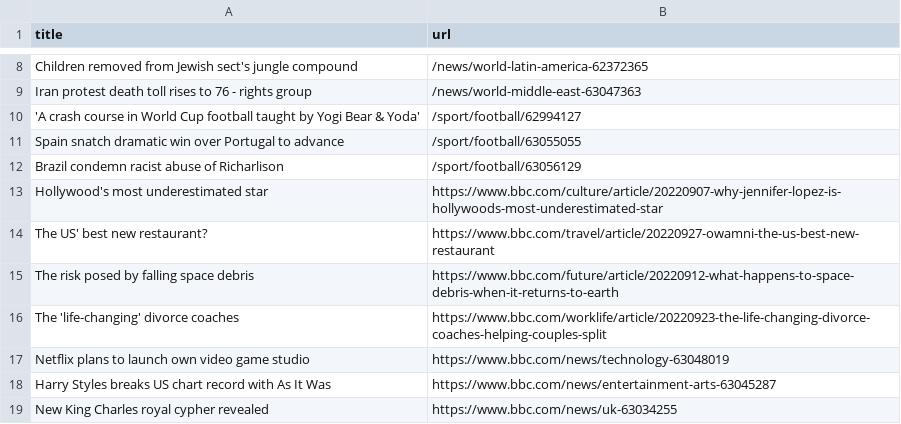
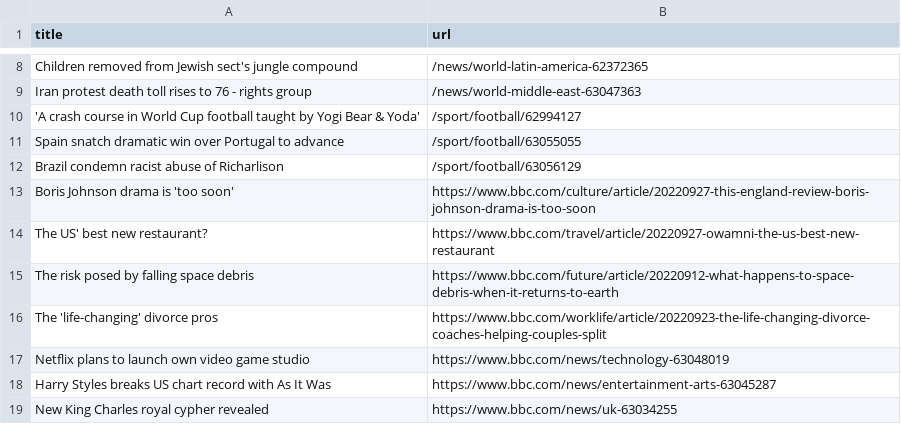
Before and after one commit to cpohkwan/automatic-scraper-bbc, a CSV file: bbc.csv, drawn as a sheet; only a part is shown, gaps mark what is left out.

```diff
--- a/bbc.csv
+++ b/bbc.csv
@@ -12,6 +12,6 @@ Spain snatch dramatic win over Portugal to advance,/sport/football/63055055
 Brazil condemn racist abuse of Richarlison,/sport/football/63056129
-Hollywood's most underestimated star,https://www.bbc.com/culture/article/20220907-why-jennifer-lopez-is-hollywoods-most-underestimated-star
+Boris Johnson drama is 'too soon',https://www.bbc.com/culture/article/20220927-this-england-review-boris-johnson-drama-is-too-soon
 The US' best new restaurant?,https://www.bbc.com/travel/article/20220927-owamni-the-us-best-new-restaurant
 The risk posed by falling space debris,https://www.bbc.com/future/article/20220912-what-happens-to-space-debris-when-it-returns-to-earth
-The 'life-changing' divorce coaches,https://www.bbc.com/worklife/article/20220923-the-life-changing-divorce-coaches-helping-couples-split
+The 'life-changing' divorce pros,https://www.bbc.com/worklife/article/20220923-the-life-changing-divorce-coaches-helping-couples-split
 Netflix plans to launch own video game studio,https://www.bbc.com/news/technology-63048019
```
